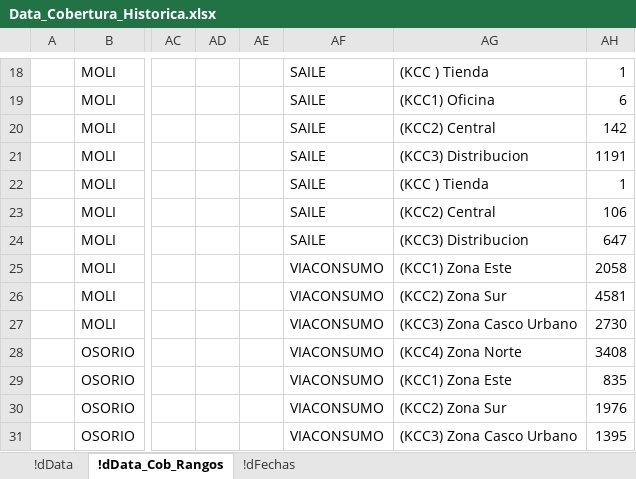
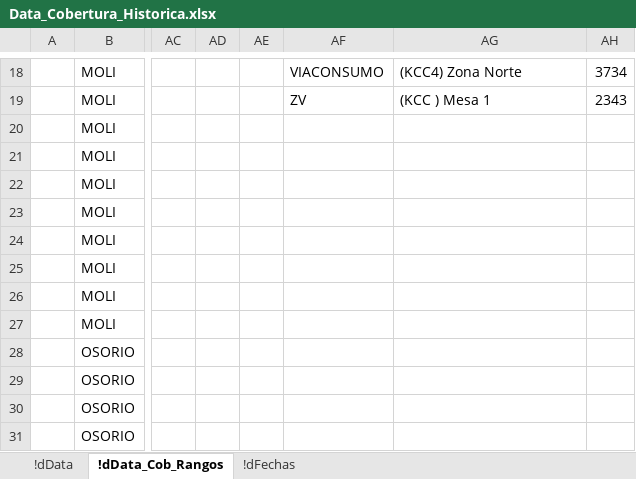
Before and after one commit to Marlonc/rTest, an Excel workbook: Data_Cobertura_Historica.xlsx, sheet !dData_Cob_Rangos, drawn as a sheet; only a part is shown, gaps mark what is left out; values as stored, in another font and other column widths than the file's, no borders; table styles not drawn; the diff covers the shown part only; the diff names each change by its address in the sheet, - before the commit and + after, or states it on an @@ line.

```diff
--- a/Data_Cobertura_Historica.xlsx (sheet !dData_Cob_Rangos)
+++ b/Data_Cobertura_Historica.xlsx (sheet !dData_Cob_Rangos)
-AF18: SAILE
+AF18: VIACONSUMO
-AG18: (KCC ) Tienda
+AG18: (KCC4) Zona Norte
-AH18: 1
+AH18: 3734
-AF19: SAILE
+AF19: ZV
-AG19: (KCC1) Oficina
+AG19: (KCC ) Mesa 1
-AH19: 6
+AH19: 2343
-AF20:AF24: SAILE
+AF20:AF24: (empty)
-AG20: (KCC2) Central
+AG20: (empty)
-AH20: 142
+AH20: (empty)
-AG21: (KCC3) Distribucion
+AG21: (empty)
-AH21: 1191
+AH21: (empty)
-AG22: (KCC ) Tienda
+AG22: (empty)
-AH22: 1
+AH22: (empty)
-AG23: (KCC2) Central
+AG23: (empty)
-AH23: 106
+AH23: (empty)
-AG24: (KCC3) Distribucion
+AG24: (empty)
-AH24: 647
+AH24: (empty)
-AF25:AF31: VIACONSUMO
+AF25:AF31: (empty)
-AG25: (KCC1) Zona Este
+AG25: (empty)
-AH25: 2058
+AH25: (empty)
-AG26: (KCC2) Zona Sur
+AG26: (empty)
-AH26: 4581
+AH26: (empty)
-AG27: (KCC3) Zona Casco Urbano
+AG27: (empty)
-AH27: 2730
+AH27: (empty)
-AG28: (KCC4) Zona Norte
+AG28: (empty)
-AH28: 3408
+AH28: (empty)
-AG29: (KCC1) Zona Este
+AG29: (empty)
-AH29: 835
+AH29: (empty)
-AG30: (KCC2) Zona Sur
+AG30: (empty)
-AH30: 1976
+AH30: (empty)
-AG31: (KCC3) Zona Casco Urbano
+AG31: (empty)
-AH31: 1395
+AH31: (empty)
```
Also changed, not shown: 45 edited cells elsewhere in this sheet.
